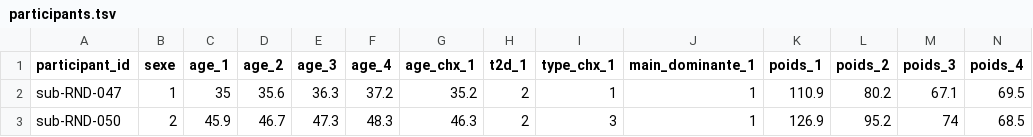
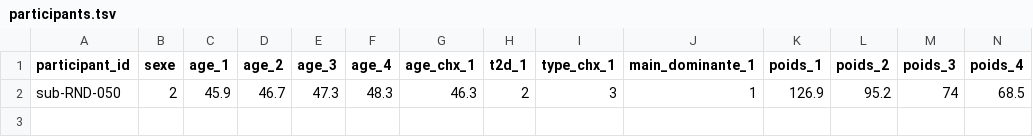
Before and after one commit to brainhack-school2023/JDaoust_project, a TSV file: data/BIDS/participants.tsv, drawn as a sheet; only a part is shown; rows hold the shown columns only; the diff names each change by its address in the sheet, - before the commit and + after, or states it on an @@ line.

Commit message:
Keep only sub-RND050

```diff
--- a/data/BIDS/participants.tsv
+++ b/data/BIDS/participants.tsv
-row 2: sub-RND-047 | 1 | 35 | 35.6 | 36.3 | 37.2 | 35.2 | 2 | 1 | 1 | 110.9 | 80.2 | 67.1 | 69.5
```
